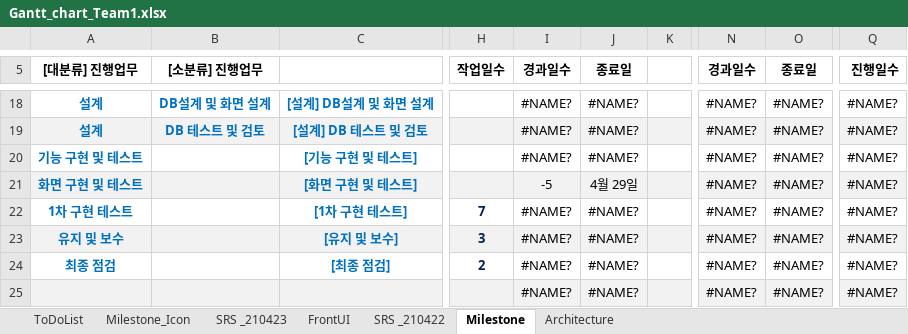
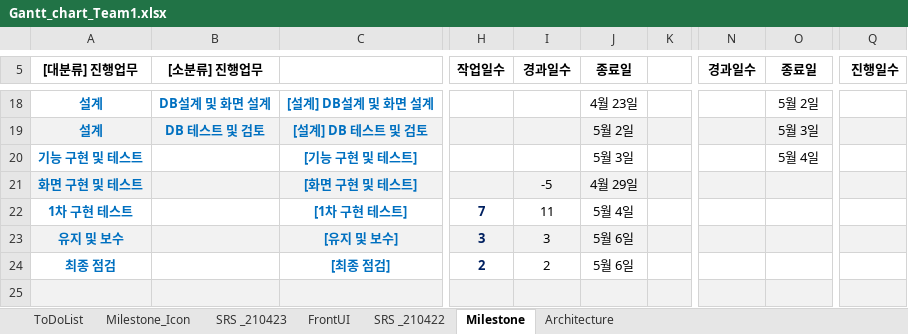
Before and after one commit to eoc940/Vegan_WebProject, an Excel workbook: Vegan_WebProject/Gantt_chart_Team1.xlsx, sheet Milestone, drawn as a sheet; only a part is shown, gaps mark what is left out; values as stored, in another font and other column widths than the file's, no borders; charts and pictures not drawn; the diff covers the shown part only; the diff names each change by its address in the sheet, - before the commit and + after, or states it on an @@ line.

```diff
--- a/Vegan_WebProject/Gantt_chart_Team1.xlsx (sheet Milestone)
+++ b/Vegan_WebProject/Gantt_chart_Team1.xlsx (sheet Milestone)
-I18:I20 (경과일수): #NAME?
+I18:I20 (경과일수): (empty)
-J18 (종료일): #NAME?
+J18 (종료일): 4월 23일
-N18:N25 (경과일수): #NAME?
+N18:N25 (경과일수): (empty)
-O18 (종료일): #NAME?
+O18 (종료일): 5월 2일
-Q18:Q25 (진행일수): #NAME?
+Q18:Q25 (진행일수): (empty)
-J19 (종료일): #NAME?
+J19 (종료일): 5월 2일
-O19 (종료일): #NAME?
+O19 (종료일): 5월 3일
-J20 (종료일): #NAME?
+J20 (종료일): 5월 3일
-O20 (종료일): #NAME?
+O20 (종료일): 5월 4일
-O21:O25 (종료일): #NAME?
+O21:O25 (종료일): (empty)
-I22 (경과일수): #NAME?
+I22 (경과일수): 11
-J22 (종료일): #NAME?
+J22 (종료일): 5월 4일
-I23 (경과일수): #NAME?
+I23 (경과일수): 3
-J23:J24 (종료일): #NAME?
+J23:J24 (종료일): 5월 6일
-I24 (경과일수): #NAME?
+I24 (경과일수): 2
-I25 (경과일수): #NAME?
+I25 (경과일수): (empty)
-J25 (종료일): #NAME?
+J25 (종료일): (empty)
```
Also changed, not shown: 61 edited cells and cell formats elsewhere in this sheet, sheet ToDoList, sheet SRS _210423, sheet Milestone_Icon, hidden cells, charts or pictures.
